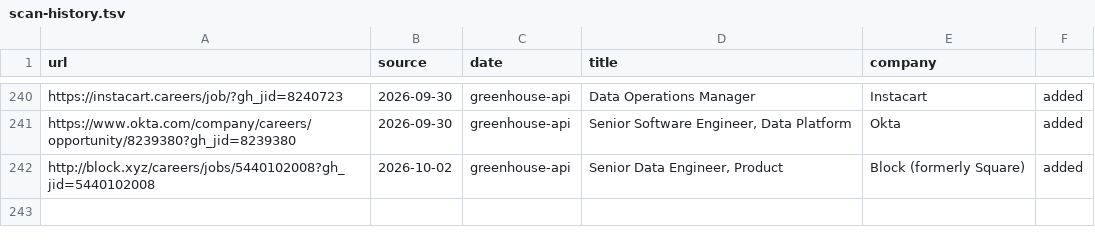
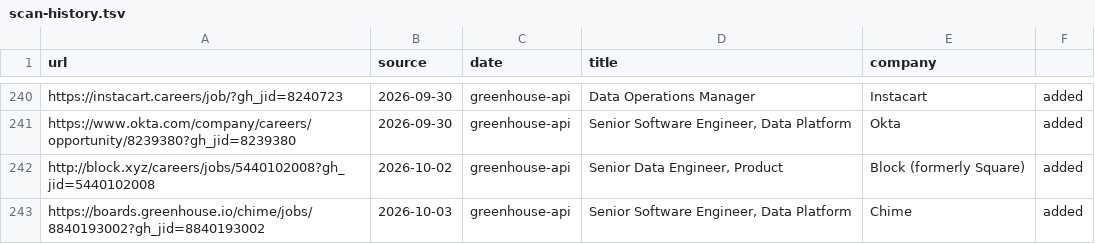
Before and after one commit to snigdhagaddam94/WorldOfAI, a TSV file: CareerOps/data/scan-history.tsv, drawn as a sheet; only a part is shown, gaps mark what is left out.

```diff
--- a/CareerOps/data/scan-history.tsv
+++ b/CareerOps/data/scan-history.tsv
@@ -242 +242,2 @@ https://www.okta.com/company/careers/opportunity/8239380?gh_jid=8239380	2026-09-
 http://block.xyz/careers/jobs/5440102008?gh_jid=5440102008	2026-10-02	greenhouse-api	Senior Data Engineer, Product	Block (formerly Square)	added
+https://boards.greenhouse.io/chime/jobs/8840193002?gh_jid=8840193002	2026-10-03	greenhouse-api	Senior Software Engineer, Data Platform	Chime	added
```
Also changed, not shown: CareerOps/batch/batch-input.tsv, CareerOps/batch/batch-state.tsv, 1 other file.
